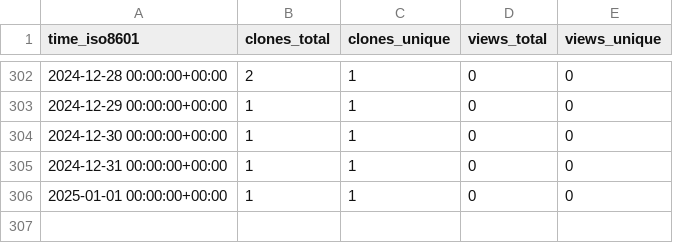
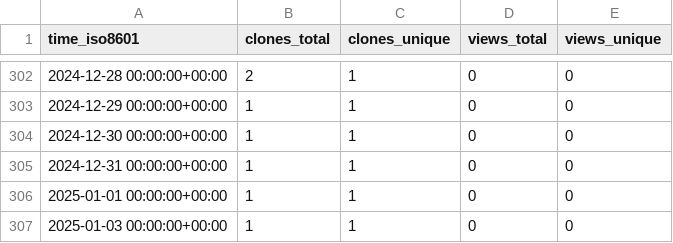
Before and after one commit to stablecaps/autographilliaz, a CSV file: stablecaps/eyes3scribe/ghrs-data/views_clones_aggregate.csv, drawn as a sheet; only a part is shown, gaps mark what is left out; the diff names each change by its address in the sheet, - before the commit and + after, or states it on an @@ line.

```diff
--- a/stablecaps/eyes3scribe/ghrs-data/views_clones_aggregate.csv
+++ b/stablecaps/eyes3scribe/ghrs-data/views_clones_aggregate.csv
+row 307: 2025-01-03 00:00:00+00:00 | 1 | 1 | 0 | 0
```
Also changed, not shown: 1 other file.
